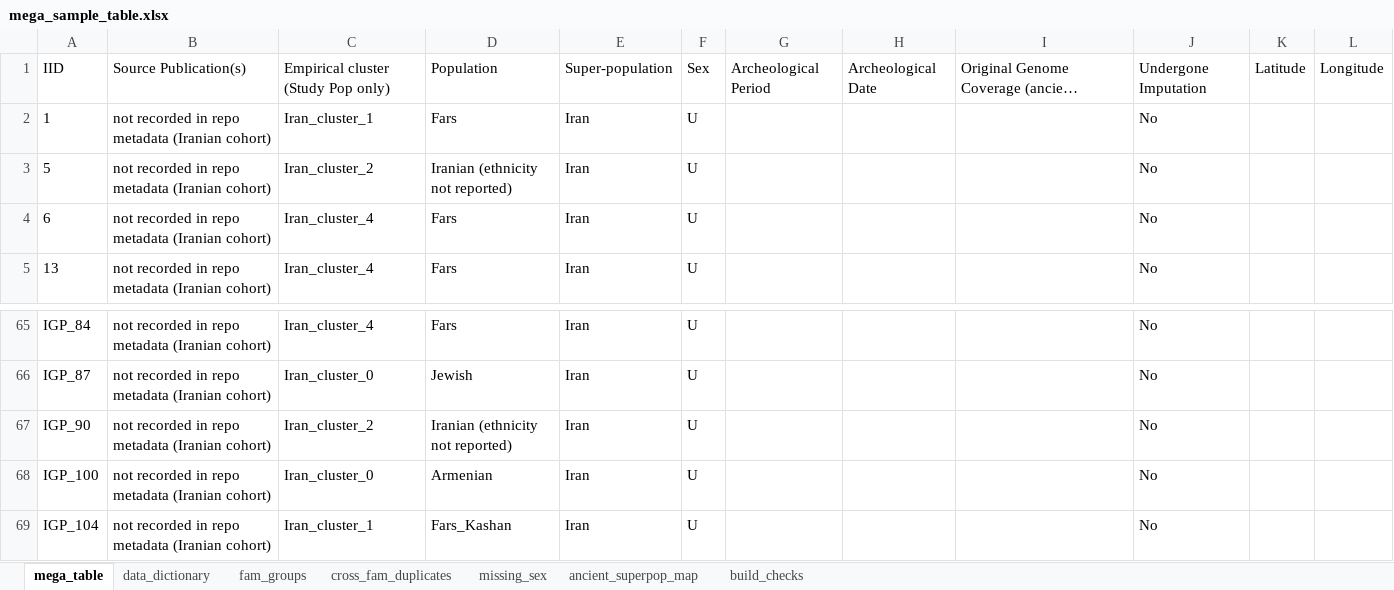
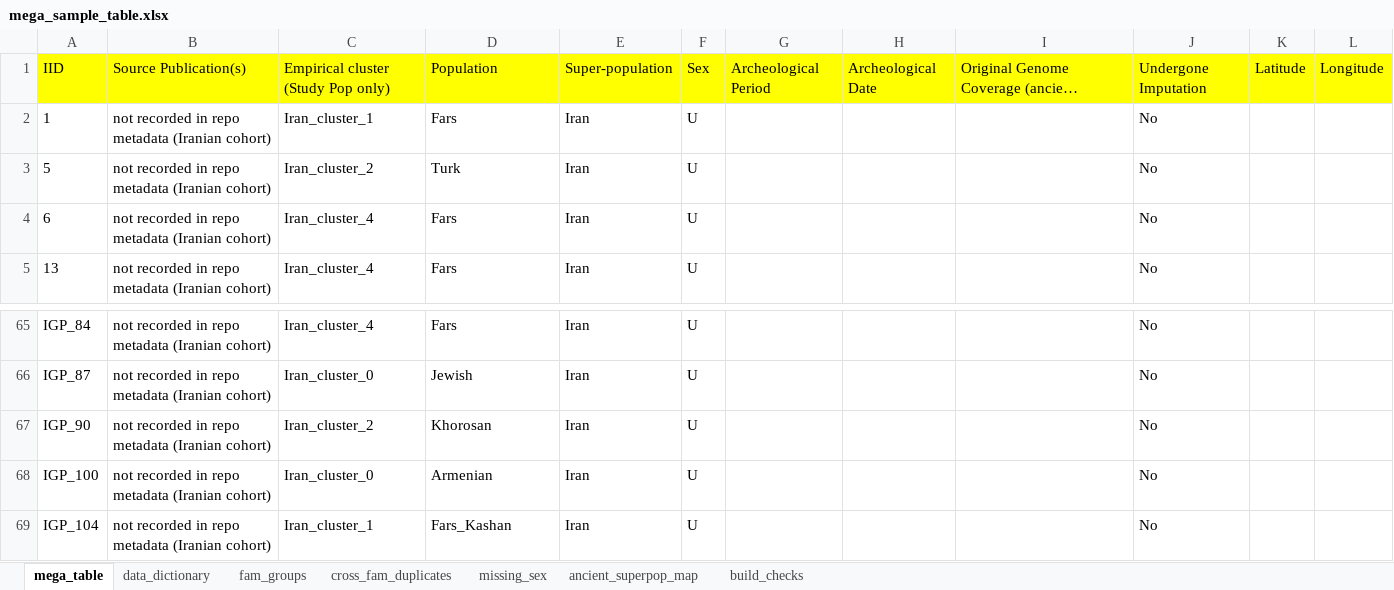
Before and after one commit to nadamels/iran_popgen, an Excel workbook: metadata/mega_sample_table.xlsx, sheet mega_table, drawn as a sheet; only a part is shown, gaps mark what is left out; long unchanged cells end in …; values as stored, in another font and other column widths than the file's, no borders; the diff names each change by its address in the sheet, - before the commit and + after, or states it on an @@ line.

```diff
--- a/metadata/mega_sample_table.xlsx (sheet mega_table)
+++ b/metadata/mega_sample_table.xlsx (sheet mega_table)
-A1:L1 fill: none
+A1:L1 fill: #FFFF00
-D3: Iranian (ethnicity not reported)
+D3: Turk
-D67: Iranian (ethnicity not reported)
+D67: Khorosan
```
Also changed, not shown: 2 other files.
